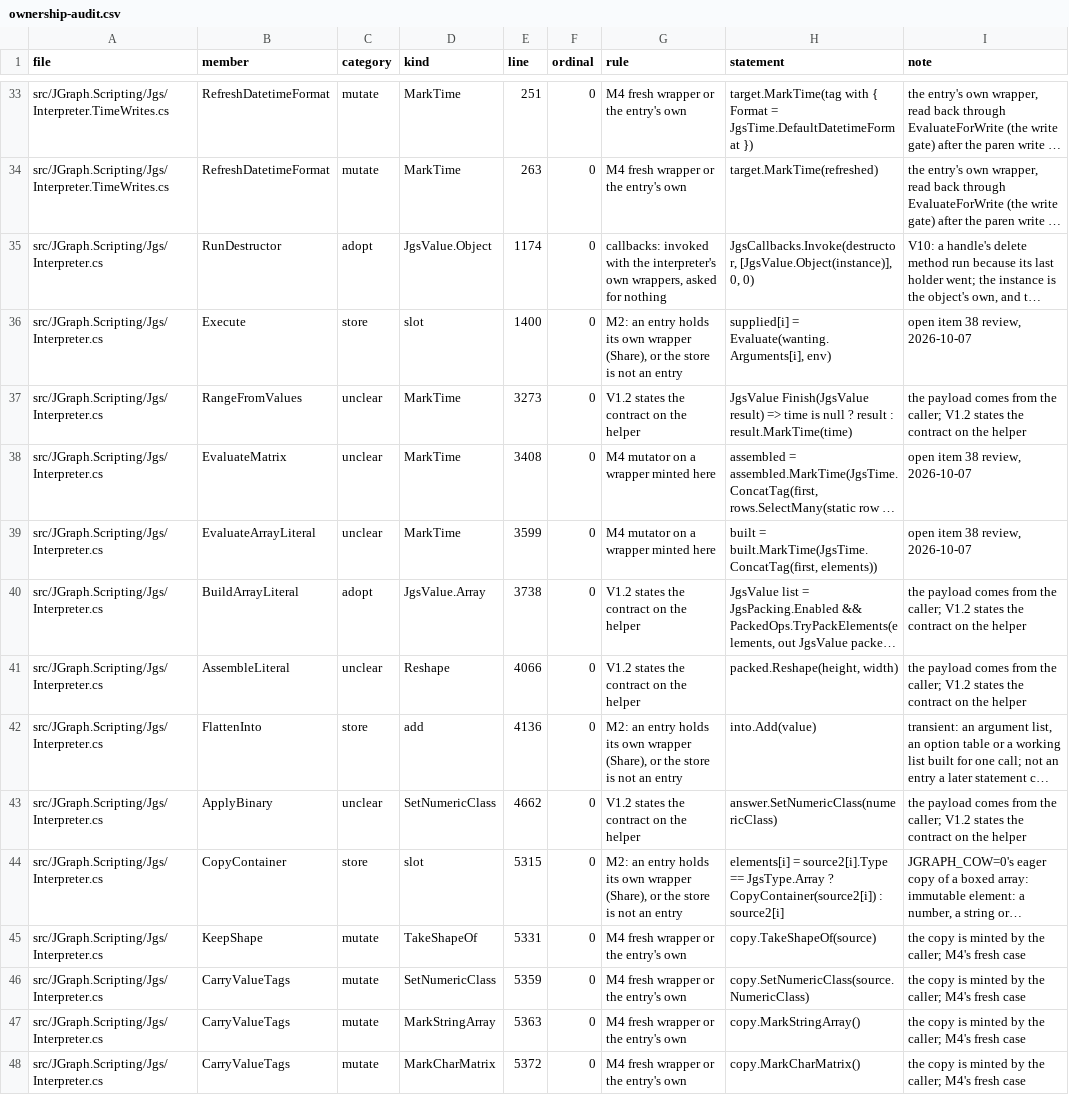
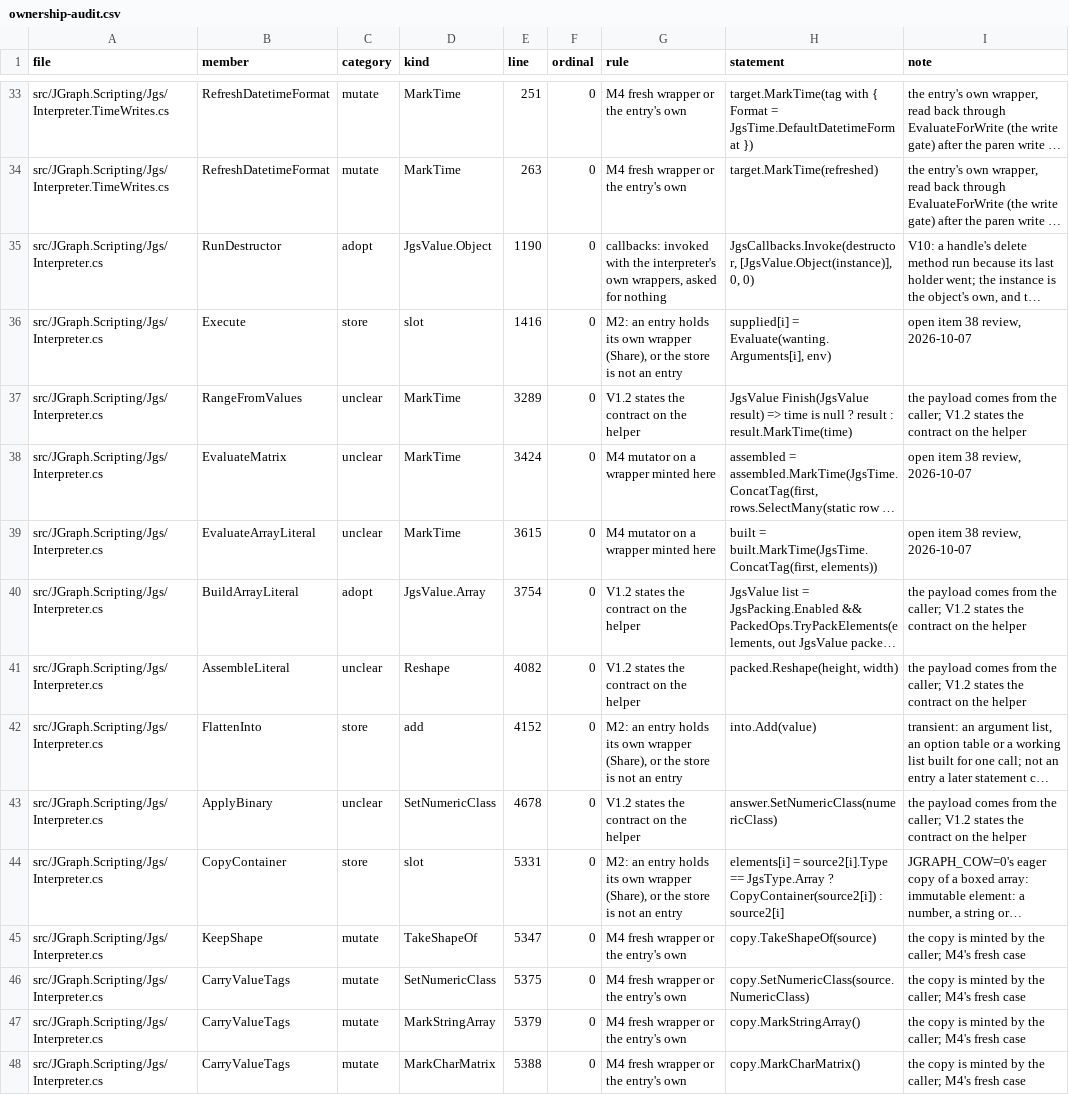
Before and after one commit to carpenterjl/JGraph, a CSV file: tools/ownership/ownership-audit.csv, drawn as a sheet; only a part is shown, gaps mark what is left out; long unchanged cells end in …; the diff covers the shown part only; the diff names each change by its address in the sheet, - before the commit and + after, or states it on an @@ line.

```diff
--- a/tools/ownership/ownership-audit.csv
+++ b/tools/ownership/ownership-audit.csv
-E35 (line): 1174
+E35 (line): 1190
-E36 (line): 1400
+E36 (line): 1416
-E37 (line): 3273
+E37 (line): 3289
-E38 (line): 3408
+E38 (line): 3424
-E39 (line): 3599
+E39 (line): 3615
-E40 (line): 3738
+E40 (line): 3754
-E41 (line): 4066
+E41 (line): 4082
-E42 (line): 4136
+E42 (line): 4152
-E43 (line): 4662
+E43 (line): 4678
-E44 (line): 5315
+E44 (line): 5331
-E45 (line): 5331
+E45 (line): 5347
-E46 (line): 5359
+E46 (line): 5375
-E47 (line): 5363
+E47 (line): 5379
-E48 (line): 5372
+E48 (line): 5388
```
Also changed, not shown: 1 added row and 91 edited cells elsewhere in this file, 54 other files.
